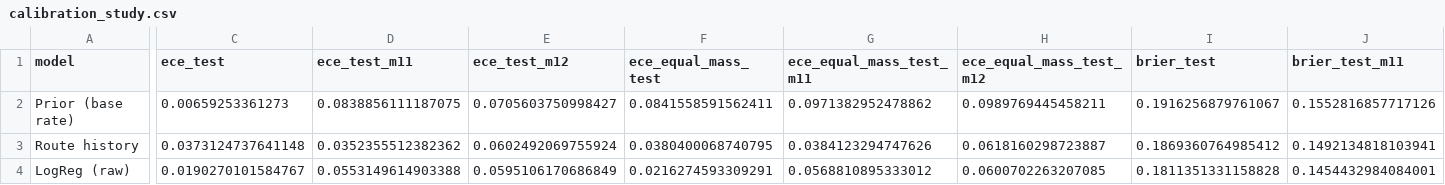
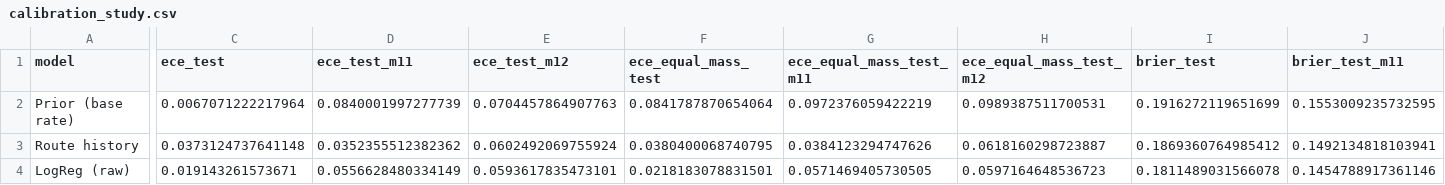
Before and after one commit to nipun1803/AeroCast-AI, a CSV file: report/tables/calibration_study.csv, drawn as a sheet; only a part is shown, gaps mark what is left out; the diff covers the shown part only; the diff names each change by its address in the sheet, - before the commit and + after, or states it on an @@ line.

Commit message:
report: add calibration study tables

```diff
--- a/report/tables/calibration_study.csv
+++ b/report/tables/calibration_study.csv
-C2 (ece_test): 0.00659253361273
+C2 (ece_test): 0.0067071222217964
-D2 (ece_test_m11): 0.0838856111187075
+D2 (ece_test_m11): 0.0840001997277739
-E2 (ece_test_m12): 0.0705603750998427
+E2 (ece_test_m12): 0.0704457864907763
-F2 (ece_equal_mass_test): 0.0841558591562411
+F2 (ece_equal_mass_test): 0.0841787870654064
-G2 (ece_equal_mass_test_m11): 0.0971382952478862
+G2 (ece_equal_mass_test_m11): 0.0972376059422219
-H2 (ece_equal_mass_test_m12): 0.0989769445458211
+H2 (ece_equal_mass_test_m12): 0.0989387511700531
-I2 (brier_test): 0.1916256879761067
+I2 (brier_test): 0.1916272119651699
-J2 (brier_test_m11): 0.1552816857717126
+J2 (brier_test_m11): 0.1553009235732595
-C4 (ece_test): 0.0190270101584767
+C4 (ece_test): 0.019143261573671
-D4 (ece_test_m11): 0.0553149614903388
+D4 (ece_test_m11): 0.0556628480334149
-E4 (ece_test_m12): 0.0595106170686849
+E4 (ece_test_m12): 0.0593617835473101
-F4 (ece_equal_mass_test): 0.0216274593309291
+F4 (ece_equal_mass_test): 0.0218183078831501
-G4 (ece_equal_mass_test_m11): 0.0568810895333012
+G4 (ece_equal_mass_test_m11): 0.0571469405730505
-H4 (ece_equal_mass_test_m12): 0.0600702263207085
+H4 (ece_equal_mass_test_m12): 0.0597164648536723
-I4 (brier_test): 0.1811351331158828
+I4 (brier_test): 0.1811489031566078
-J4 (brier_test_m11): 0.1454432984084001
+J4 (brier_test_m11): 0.1454788917361146
```
Also changed, not shown: 140 edited cells elsewhere in this file, report/tables/calibration_study_compact.csv, 2 other files.
